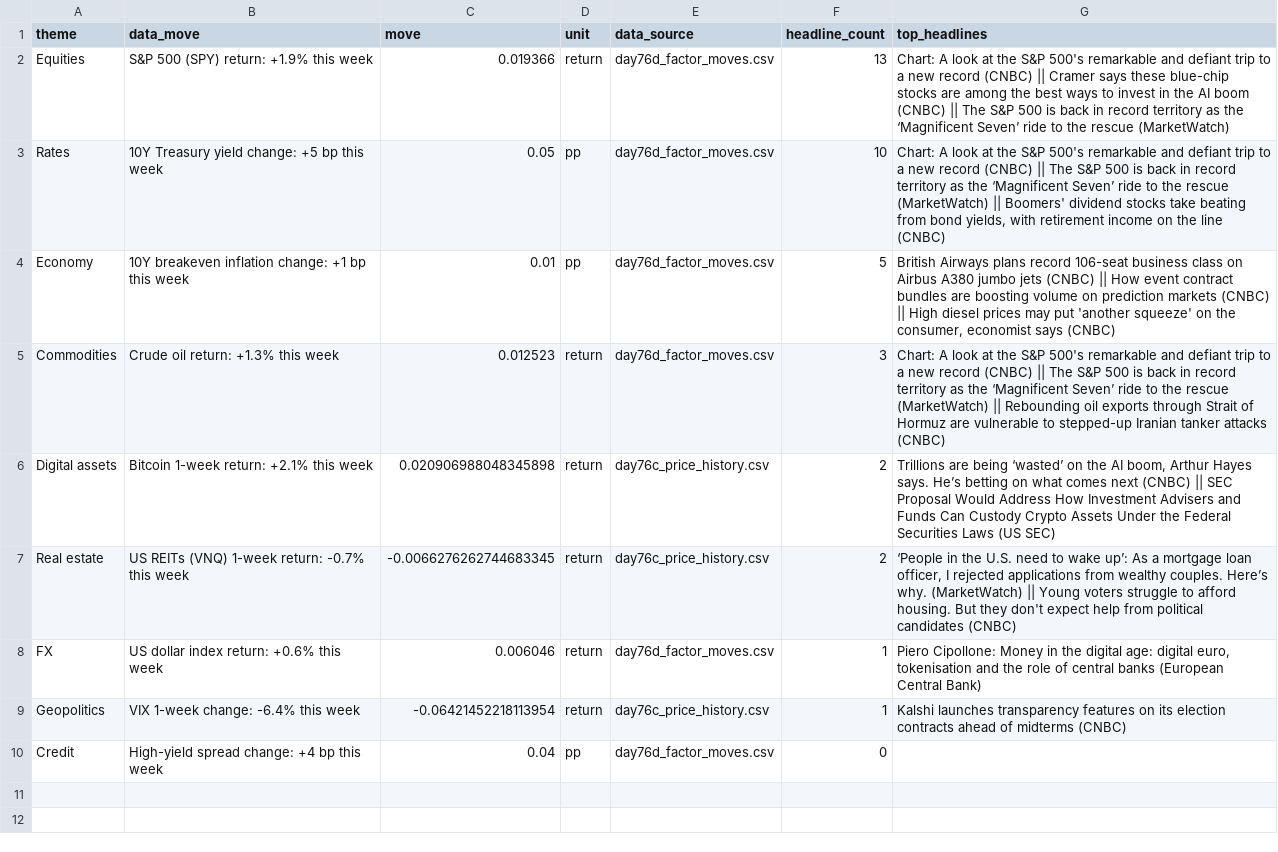
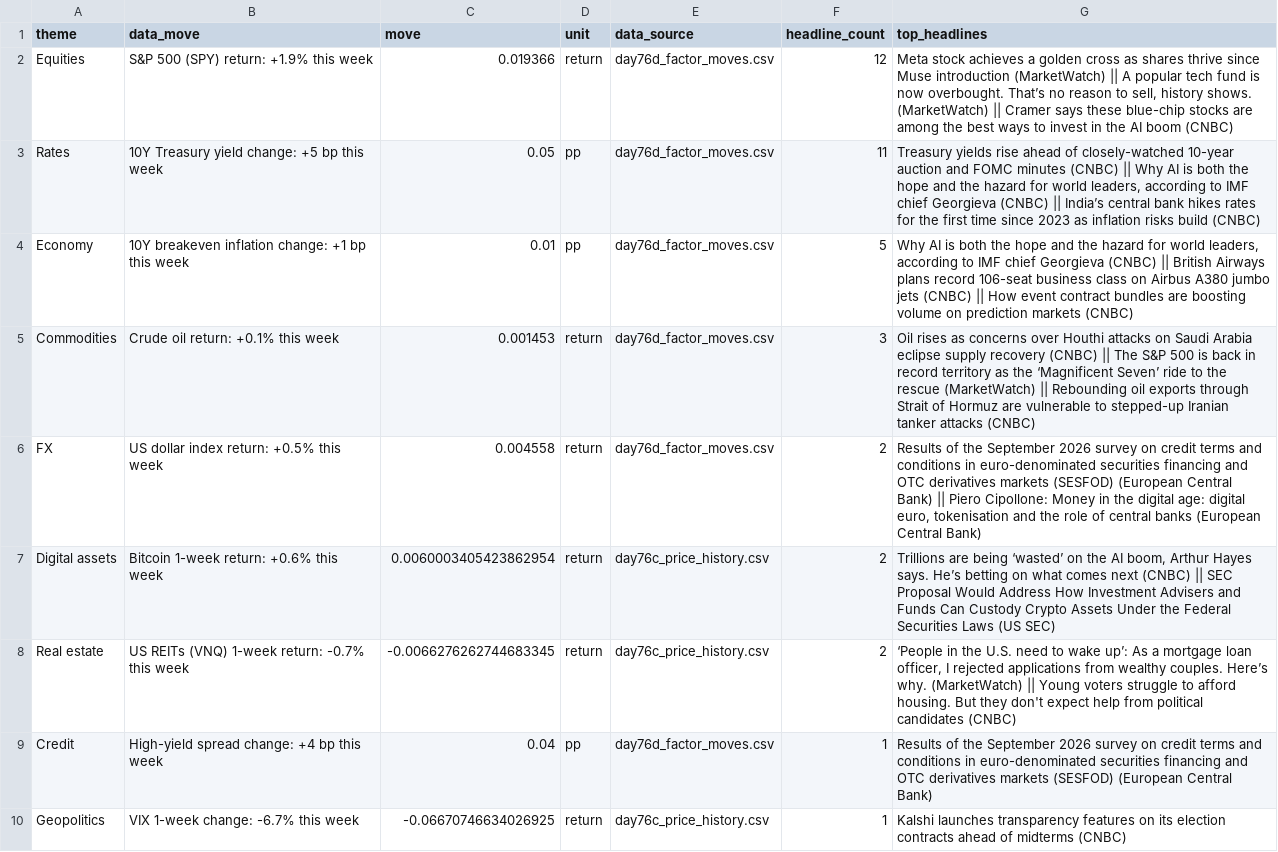
Before and after one commit to Agunp1/AI-Financial-Analyst, a CSV file: day78b_brief.csv, drawn as a sheet.

Commit message:
Price refresh 2026-10-07 08:35 UTC

```diff
--- a/day78b_brief.csv
+++ b/day78b_brief.csv
@@ -1,10 +1,10 @@
 theme,data_move,move,unit,data_source,headline_count,top_headlines
-Equities,S&P 500 (SPY) return: +1.9% this week,0.019366,return,day76d_factor_moves.csv,13,Chart: A look at the S&P 500's remarkable and defiant trip to a new record (CNBC) || Cramer says these blue-chip stocks are among the best ways to invest in the AI boom (CNBC) || The S&P 500 is back in record territory as the ‘Magnificent Seven’ ride to the rescue (MarketWatch)
-Rates,10Y Treasury yield change: +5 bp this week,0.05,pp,day76d_factor_moves.csv,10,"Chart: A look at the S&P 500's remarkable and defiant trip to a new record (CNBC) || The S&P 500 is back in record territory as the ‘Magnificent Seven’ ride to the rescue (MarketWatch) || Boomers' dividend stocks take beating from bond yields, with retirement income on the line (CNBC)"
-Economy,10Y breakeven inflation change: +1 bp this week,0.01,pp,day76d_factor_moves.csv,5,"British Airways plans record 106-seat business class on Airbus A380 jumbo jets (CNBC) || How event contract bundles are boosting volume on prediction markets (CNBC) || High diesel prices may put 'another squeeze' on the consumer, economist says (CNBC)"
-Commodities,Crude oil return: +1.3% this week,0.012523,return,day76d_factor_moves.csv,3,Chart: A look at the S&P 500's remarkable and defiant trip to a new record (CNBC) || The S&P 500 is back in record territory as the ‘Magnificent Seven’ ride to the rescue (MarketWatch) || Rebounding oil exports through Strait of Hormuz are vulnerable to stepped-up Iranian tanker attacks (CNBC)
-Digital assets,Bitcoin 1-week return: +2.1% this week,0.020906988048345898,return,day76c_price_history.csv,2,"Trillions are being ‘wasted’ on the AI boom, Arthur Hayes says. He’s betting on what comes next (CNBC) || SEC Proposal Would Address How Investment Advisers and Funds Can Custody Crypto Assets Under the Federal Securities Laws (US SEC)"
+Equities,S&P 500 (SPY) return: +1.9% this week,0.019366,return,day76d_factor_moves.csv,12,"Meta stock achieves a golden cross as shares thrive since Muse introduction (MarketWatch) || A popular tech fund is now overbought. That’s no reason to sell, history shows. (MarketWatch) || Cramer says these blue-chip stocks are among the best ways to invest in the AI boom (CNBC)"
+Rates,10Y Treasury yield change: +5 bp this week,0.05,pp,day76d_factor_moves.csv,11,"Treasury yields rise ahead of closely-watched 10-year auction and FOMC minutes (CNBC) || Why AI is both the hope and the hazard for world leaders, according to IMF chief Georgieva (CNBC) || India’s central bank hikes rates for the first time since 2023 as inflation risks build (CNBC)"
+Economy,10Y breakeven inflation change: +1 bp this week,0.01,pp,day76d_factor_moves.csv,5,"Why AI is both the hope and the hazard for world leaders, according to IMF chief Georgieva (CNBC) || British Airways plans record 106-seat business class on Airbus A380 jumbo jets (CNBC) || How event contract bundles are boosting volume on prediction markets (CNBC)"
+Commodities,Crude oil return: +0.1% this week,0.001453,return,day76d_factor_moves.csv,3,Oil rises as concerns over Houthi attacks on Saudi Arabia eclipse supply recovery (CNBC) || The S&P 500 is back in record territory as the ‘Magnificent Seven’ ride to the rescue (MarketWatch) || Rebounding oil exports through Strait of Hormuz are vulnerable to stepped-up Iranian tanker attacks (CNBC)
+FX,US dollar index return: +0.5% this week,0.004558,return,day76d_factor_moves.csv,2,"Results of the September 2026 survey on credit terms and conditions in euro-denominated securities financing and OTC derivatives markets (SESFOD) (European Central Bank) || Piero Cipollone: Money in the digital age: digital euro, tokenisation and the role of central banks (European Central Bank)"
+Digital assets,Bitcoin 1-week return: +0.6% this week,0.0060003405423862954,return,day76c_price_history.csv,2,"Trillions are being ‘wasted’ on the AI boom, Arthur Hayes says. He’s betting on what comes next (CNBC) || SEC Proposal Would Address How Investment Advisers and Funds Can Custody Crypto Assets Under the Federal Securities Laws (US SEC)"
 Real estate,US REITs (VNQ) 1-week return: -0.7% this week,-0.0066276262744683345,return,day76c_price_history.csv,2,"‘People in the U.S. need to wake up’: As a mortgage loan officer, I rejected applications from wealthy couples. Here’s why. (MarketWatch) || Young voters struggle to afford housing. But they don't expect help from political candidates (CNBC)"
-FX,US dollar index return: +0.6% this week,0.006046,return,day76d_factor_moves.csv,1,"Piero Cipollone: Money in the digital age: digital euro, tokenisation and the role of central banks (European Central Bank)"
-Geopolitics,VIX 1-week change: -6.4% this week,-0.06421452218113954,return,day76c_price_history.csv,1,Kalshi launches transparency features on its election contracts ahead of midterms (CNBC)
-Credit,High-yield spread change: +4 bp this week,0.04,pp,day76d_factor_moves.csv,0,
+Credit,High-yield spread change: +4 bp this week,0.04,pp,day76d_factor_moves.csv,1,Results of the September 2026 survey on credit terms and conditions in euro-denominated securities financing and OTC derivatives markets (SESFOD) (European Central Bank)
+Geopolitics,VIX 1-week change: -6.7% this week,-0.06670746634026925,return,day76c_price_history.csv,1,Kalshi launches transparency features on its election contracts ahead of midterms (CNBC)
```
Also changed, not shown: day67_instrument_risk_monitor.csv, day69_proposed_positions.csv, 20 other files.
